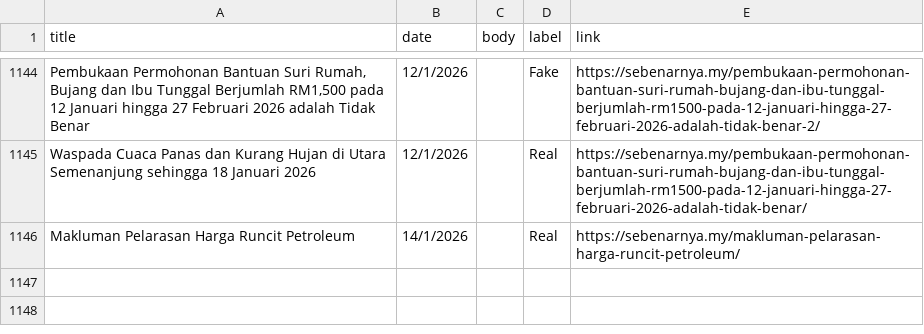
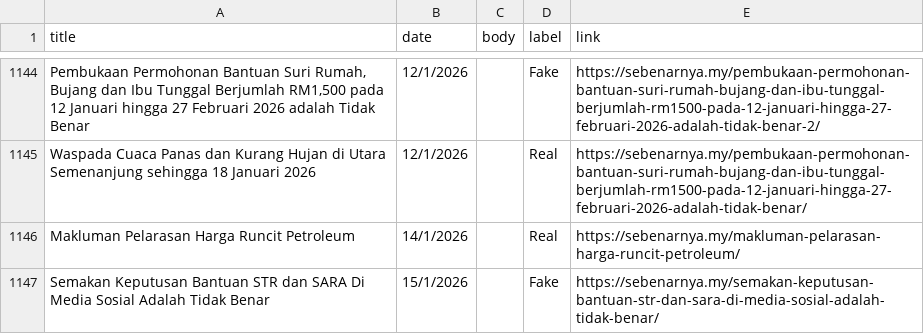
Before and after one commit to adamhera/CheckFakta, a CSV file: ml/sebenarnya_labeledLatest.csv, drawn as a sheet; only a part is shown, gaps mark what is left out.

```diff
--- a/ml/sebenarnya_labeledLatest.csv
+++ b/ml/sebenarnya_labeledLatest.csv
@@ -1190 +1190,2 @@ Waspada Cuaca Panas dan Kurang Hujan di Utara Semenanjung sehingga 18 Januari 20
 Makluman Pelarasan Harga Runcit Petroleum,14/1/2026,,Real,https://sebenarnya.my/makluman-pelarasan-harga-runcit-petroleum/
+Semakan Keputusan Bantuan STR dan SARA Di Media Sosial Adalah Tidak Benar,15/1/2026,,Fake,https://sebenarnya.my/semakan-keputusan-bantuan-str-dan-sara-di-media-sosial-adalah-tidak-benar/
```
Also changed, not shown: ml/sebenarnya_with_links_new.csv, 1 other file.
